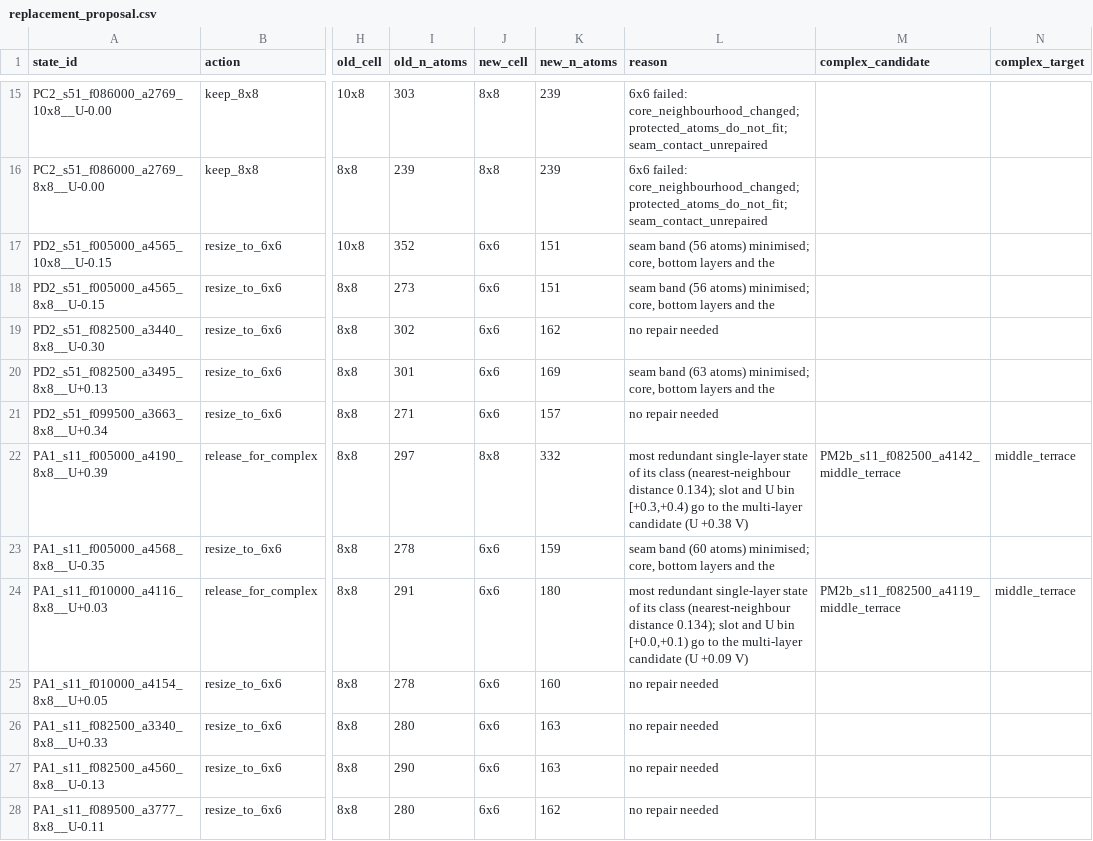
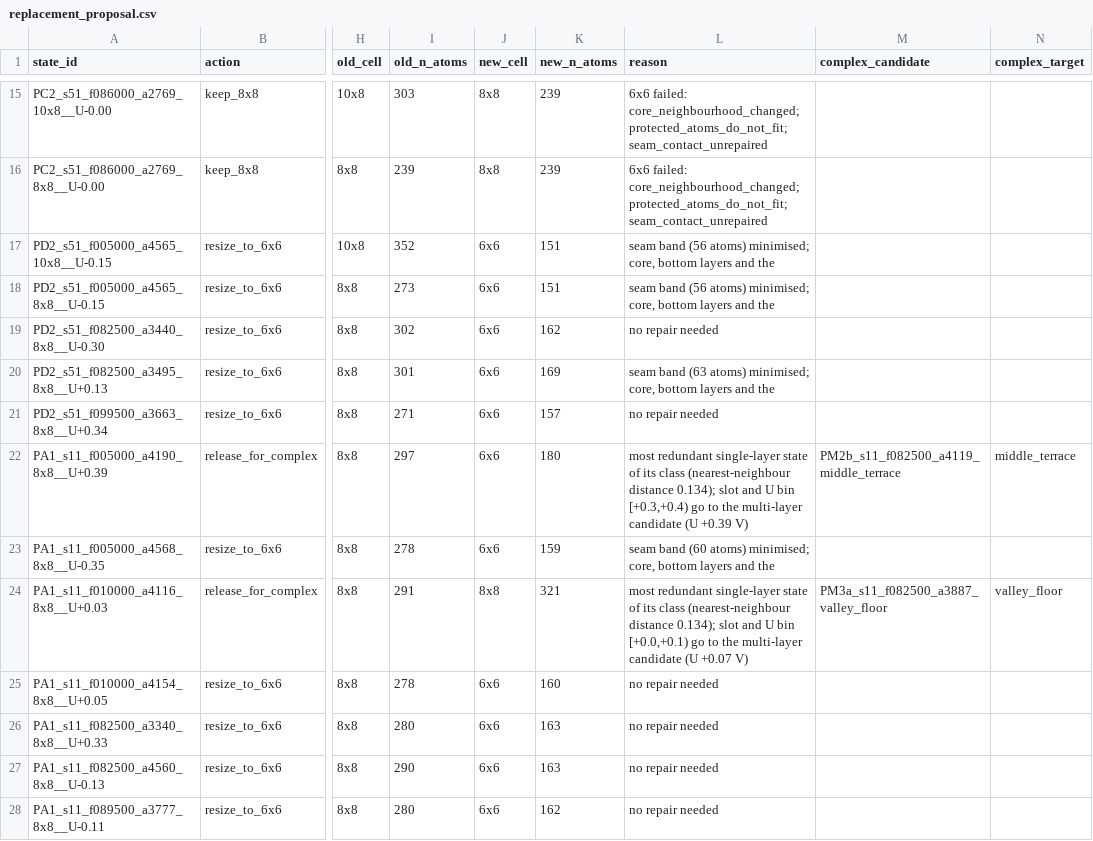
Before and after one commit to ruoywang/Au_surface, a CSV file: size_complex_test_v1/replacement_proposal.csv, drawn as a sheet; only a part is shown, gaps mark what is left out; the diff covers the shown part only; the diff names each change by its address in the sheet, - before the commit and + after, or states it on an @@ line.

```diff
--- a/size_complex_test_v1/replacement_proposal.csv
+++ b/size_complex_test_v1/replacement_proposal.csv
-J22 (new_cell): 8x8
+J22 (new_cell): 6x6
-K22 (new_n_atoms): 332
+K22 (new_n_atoms): 180
-L22 (reason): …candidate (U +0.38 V)
+L22 (reason): …candidate (U +0.39 V)
-M22 (complex_candidate): PM2b_s11_f082500_a4142_middle_terrace
+M22 (complex_candidate): PM2b_s11_f082500_a4119_middle_terrace
-J24 (new_cell): 6x6
+J24 (new_cell): 8x8
-K24 (new_n_atoms): 180
+K24 (new_n_atoms): 321
-L24 (reason): …candidate (U +0.09 V)
+L24 (reason): …candidate (U +0.07 V)
-M24 (complex_candidate): PM2b_s11_f082500_a4119_middle_terrace
+M24 (complex_candidate): PM3a_s11_f082500_a3887_valley_floor
-N24 (complex_target): middle_terrace
+N24 (complex_target): valley_floor
```
Also changed, not shown: 47 edited cells elsewhere in this file, size_complex_test_v1/size_screen.complex.csv, 20 other files.
